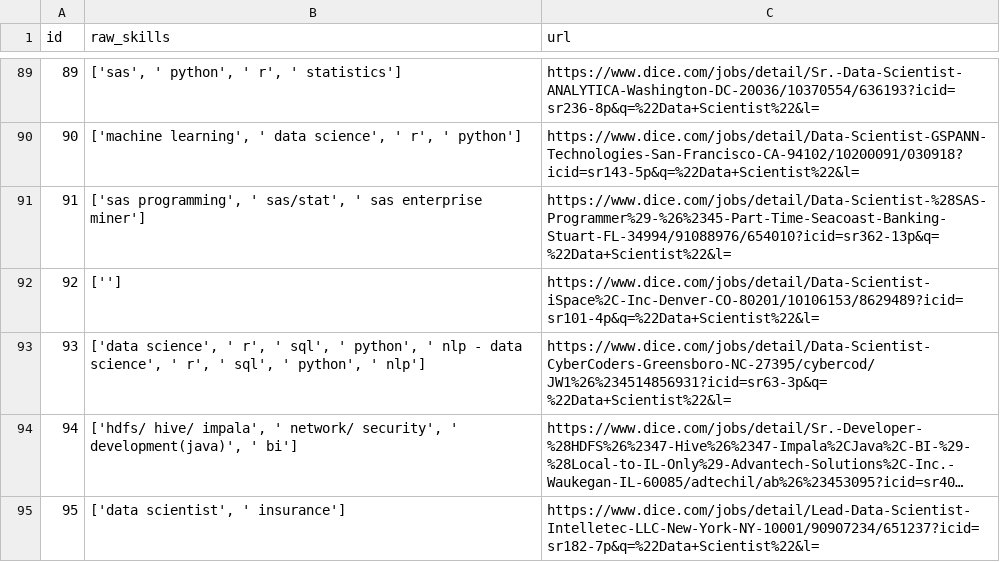
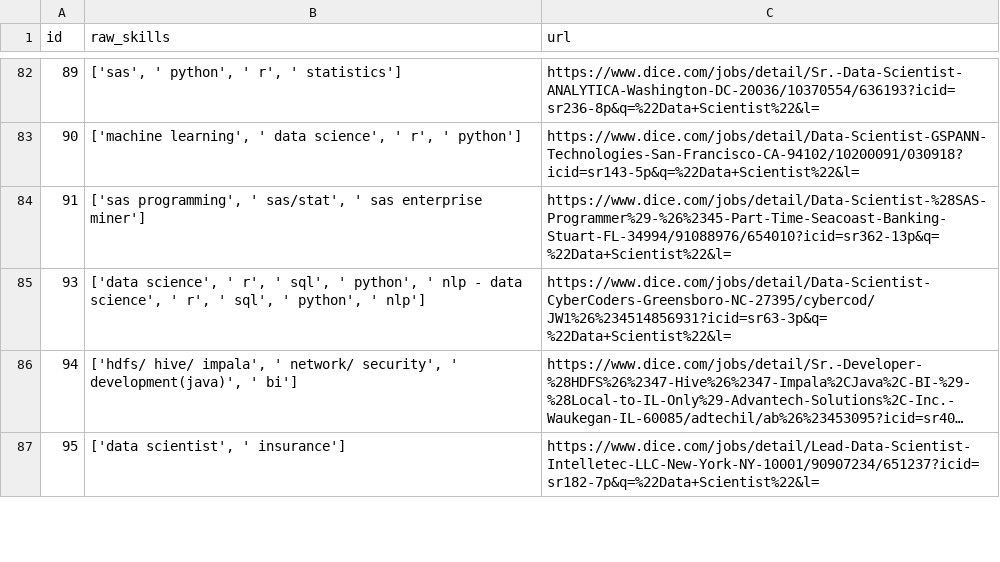
Before and after one commit to mikeasilva/data-scientist-skills, a CSV file: raw_skills.csv, drawn as a sheet; only a part is shown, gaps mark what is left out; long unchanged cells end in …; the diff covers the shown part only; the diff names each change by its address in the sheet, - before the commit and + after, or states it on an @@ line.

```diff
--- a/raw_skills.csv
+++ b/raw_skills.csv
-row 92: 92 | [''] | https://www.dice.com/jobs/detail/Data-Scientist-iSpace%2C-Inc-Denver-CO-80201/10106153/8629489?icid=sr101-4p&q=%22Data+Scientist%22&l=
```
Also changed, not shown: 13 removed rows elsewhere in this file.
